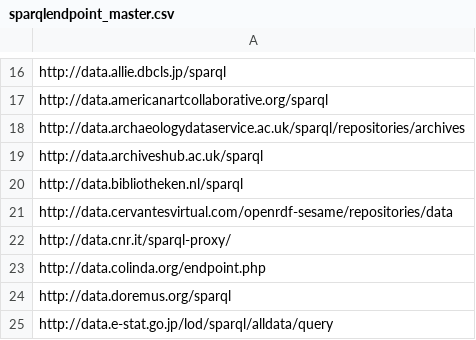
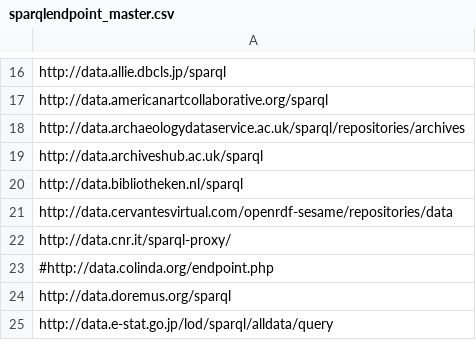
Before and after one commit to neumarcx/sparql, a CSV file: sparqlendpoint_master.csv, drawn as a sheet; only a part is shown, gaps mark what is left out.

Commit message:
PHP ARC based custom SPARQL

```diff
--- a/sparqlendpoint_master.csv
+++ b/sparqlendpoint_master.csv
@@ -22,3 +22,3 @@ http://data.cervantesvirtual.com/openrdf-sesame/repositories/data
 http://data.cnr.it/sparql-proxy/
-http://data.colinda.org/endpoint.php
+#http://data.colinda.org/endpoint.php
 http://data.doremus.org/sparql
```
